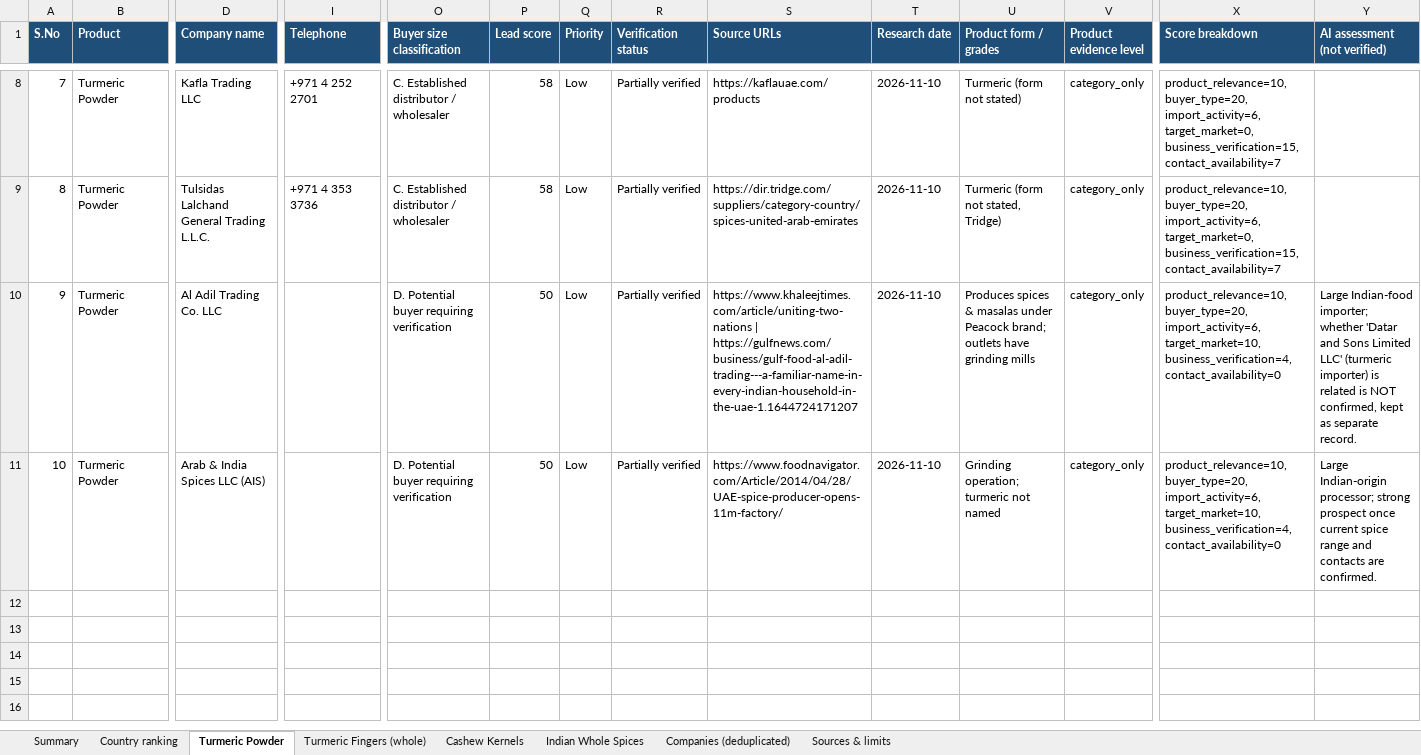
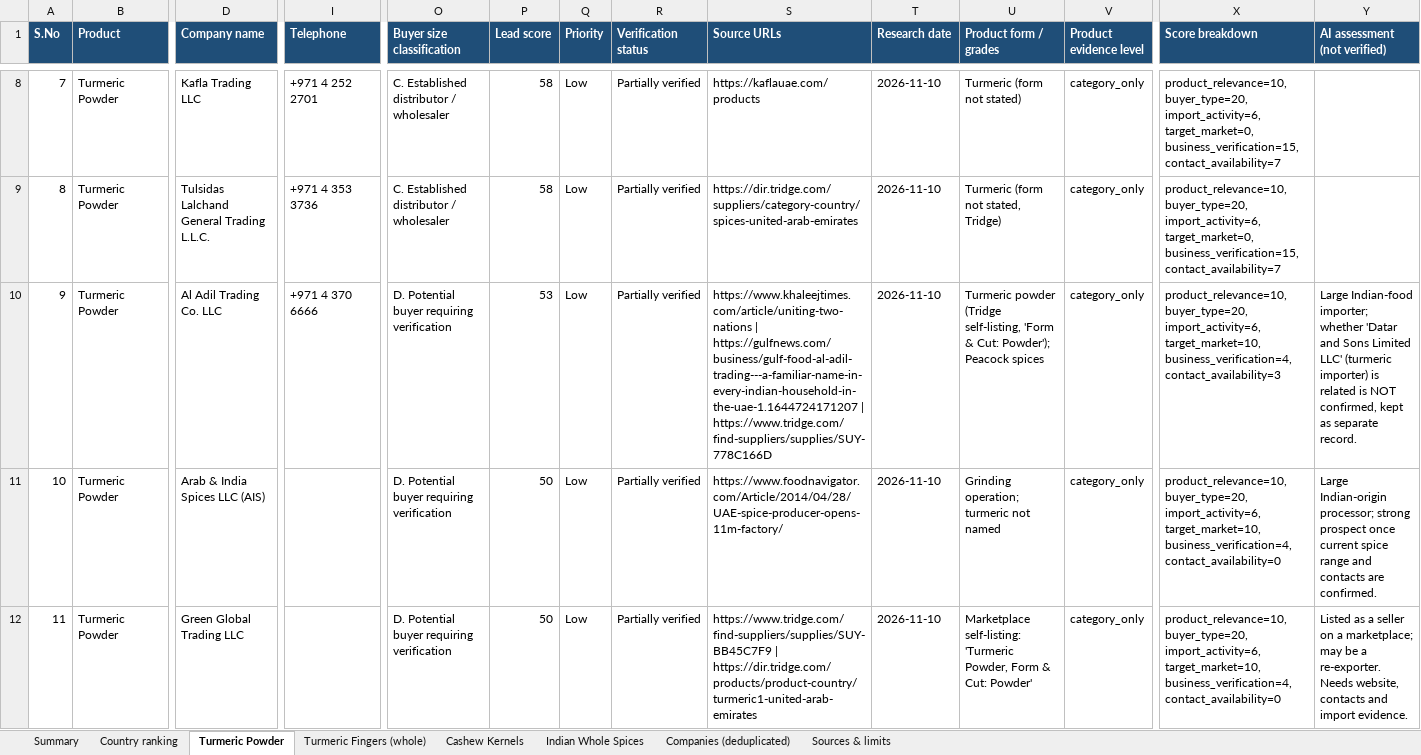
Before and after one commit to androG30/exim_agent, an Excel workbook: output/VVE_Global_Buyer_Intelligence.xlsx, sheet Turmeric Powder, drawn as a sheet; only a part is shown, gaps mark what is left out; values as stored, in another font and other column widths than the file's, no borders; rows hold the shown columns only; the diff covers the shown part only; the diff names each change by its address in the sheet, - before the commit and + after, or states it on an @@ line.

```diff
--- a/output/VVE_Global_Buyer_Intelligence.xlsx (sheet Turmeric Powder)
+++ b/output/VVE_Global_Buyer_Intelligence.xlsx (sheet Turmeric Powder)
-I10 (Telephone): (empty)
+I10 (Telephone): +971 4 370 6666
-P10 (Lead score): 50
+P10 (Lead score): 53
-S10 (Source URLs): …| https://gulfnews.com/business/gulf-food-al-adil-trading---a-familiar-name-in-every-indian-household-in-the-uae-1.1644724171207
+S10 (Source URLs): …| https://gulfnews.com/business/gulf-food-al-adil-trading---a-familiar-name-in-every-indian-household-in-the-uae-1.1644724171207 | https://www.tridge.com/find-suppliers/supplies/SUY-778C166D
-U10 (Product form / grades): Produces spices & masalas under Peacock brand; outlets have grinding mills
+U10 (Product form / grades): Turmeric powder (Tridge self-listing, 'Form & Cut: Powder'); Peacock spices
-X10 (Score breakdown): …target_market=10, business_verification=4, contact_availability=0
+X10 (Score breakdown): …target_market=10, business_verification=4, contact_availability=3
+row 12: 11 | Turmeric Powder | Green Global Trading LLC |  | D. Potential buyer requiring verification | 50 | Low | Partially verified | https://www.tridge.com/find-suppliers/supplies/SUY-BB45C7F9 | https://dir.tridge.com/products/product-country/turmeric1-united-arab-emirates | 2026-11-10 | Marketplace self-listing: 'Turmeric Powder, Form & Cut: Powder' | category_only | product_relevance=10, buyer_type=20, import_activity=6, target_market=10, business_verification=4, contact_availability=0 | Listed as a seller on a marketplace; may be a re-exporter. Needs website, contacts and import evidence.
```
Also changed, not shown: 3 added rows elsewhere in this sheet, sheet Country ranking, sheet Turmeric Fingers (whole), sheet Indian Whole Spices, sheet Companies (deduplicated), sheet Summary, 8 other files.
